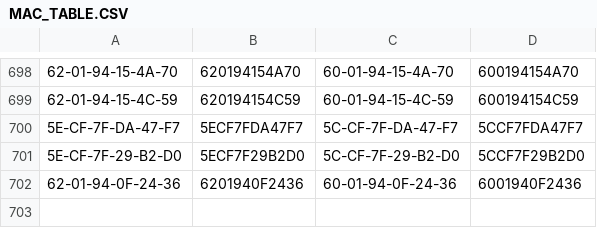
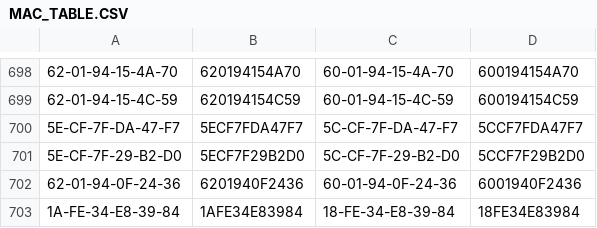
Before and after one commit to Edragon/ESP-Relay-Board, a CSV file: Tool/Flash tool 2.4/MAC_ADDR/MAC_TABLE.CSV, drawn as a sheet; only a part is shown, gaps mark what is left out; the diff names each change by its address in the sheet, - before the commit and + after, or states it on an @@ line.

```diff
--- a/Tool/Flash tool 2.4/MAC_ADDR/MAC_TABLE.CSV
+++ b/Tool/Flash tool 2.4/MAC_ADDR/MAC_TABLE.CSV
+row 703: 1A-FE-34-E8-39-84 | 1AFE34E83984 | 18-FE-34-E8-39-84 | 18FE34E83984
```
Also changed, not shown: 6 other files.
